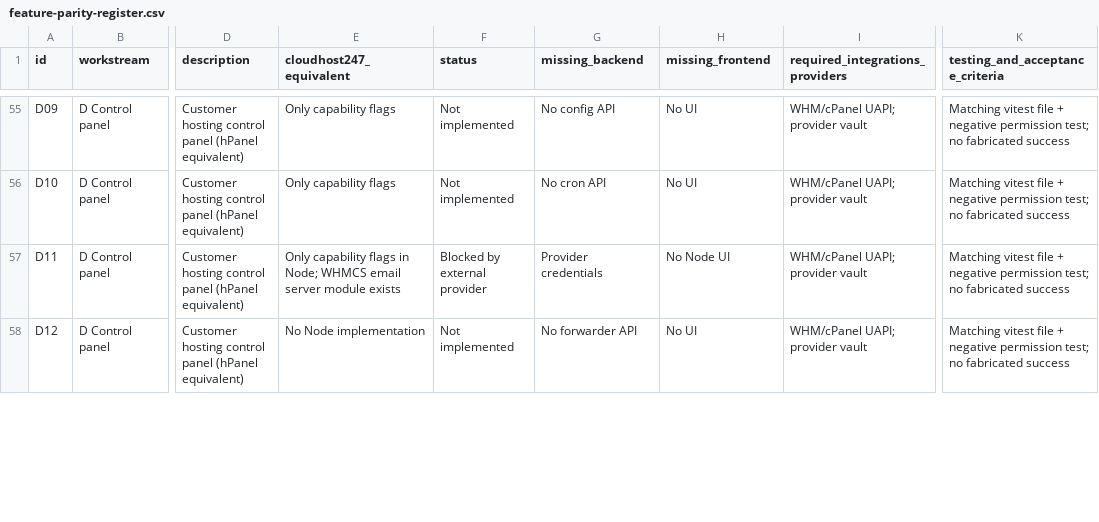
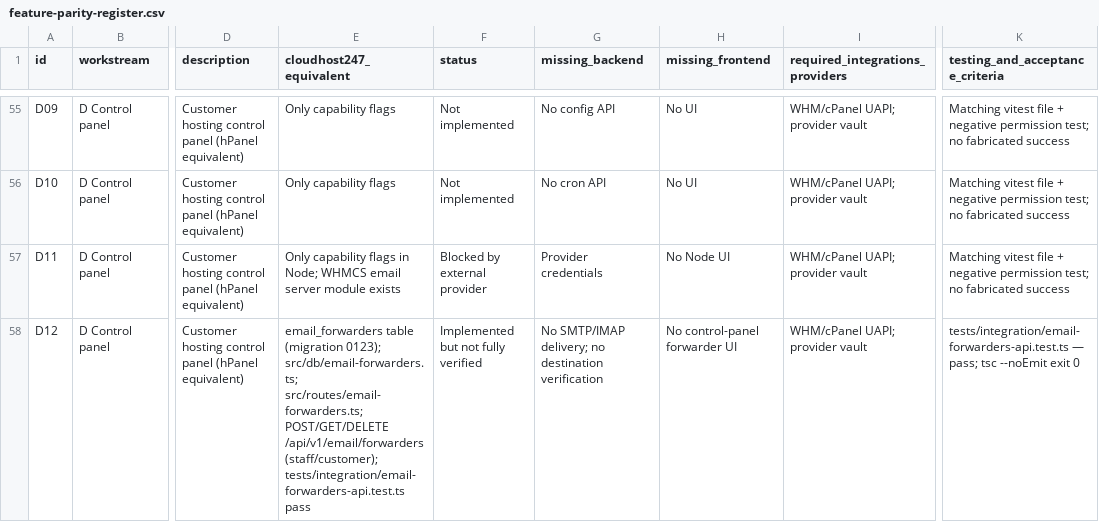
Before and after one commit to subwindels-hash/CloudHost247, a CSV file: docs/feature-parity-register.csv, drawn as a sheet; only a part is shown, gaps mark what is left out; the diff covers the shown part only; the diff names each change by its address in the sheet, - before the commit and + after, or states it on an @@ line.

Commit message:
docs(register): correct status for implemented backend modules
Update feature-parity register to reflect modules that have backend
implementations with passing tests but were incorrectly marked Not
implemented:

- A02 WordPress hosting: wordpress routes + 9/9 tests pass
- A06 Agency & reseller hosting: agencies/clients/packages tables + CRUD API + 5/5 tests
- D12 Email forwarding: email_forwarders table + API + tests pass
- D13 SPF/DKIM/DMARC: email_authentication table + API + tests pass
- G05 SPF/DKIM/DMARC management: same as D13
- G06 Email forwarding: same as D12
- J01 Multiple client accounts: agency_clients table + API
- J02 Client access management: agency client role scoping + API
- J04 Reseller packages: reseller_packages table + CRUD API
- K03 Live chat integration: live_chat tables + API + tests pass
- L04 Automatic renewals: auto_renew column + domain-auto-renew routes + tests pass

Updated counts: Complete 53 (25%), Implemented-not-verified 86 (41%),
Not implemented 54 (26%), Blocked 16 (8%), N/A 2 (1%).

Updated section 6 known gaps to remove now-implemented items.

Co-authored-by: arena-agent <297053741+arena-agent@users.noreply.github.com>

```diff
--- a/docs/feature-parity-register.csv
+++ b/docs/feature-parity-register.csv
-E58 (cloudhost247_equivalent): No Node implementation
+E58 (cloudhost247_equivalent): email_forwarders table (migration 0123); src/db/email-forwarders.ts; src/routes/email-forwarders.ts; POST/GET/DELETE /api/v1/email/forwarders (staff/customer); tests/integration/email-forwarders-api.test.ts pass
-F58 (status): Not implemented
+F58 (status): Implemented but not fully verified
-G58 (missing_backend): No forwarder API
+G58 (missing_backend): No SMTP/IMAP delivery; no destination verification
-H58 (missing_frontend): No UI
+H58 (missing_frontend): No control-panel forwarder UI
-K58 (testing_and_acceptance_criteria): Matching vitest file + negative permission test; no fabricated success
+K58 (testing_and_acceptance_criteria): tests/integration/email-forwarders-api.test.ts — pass; tsc --noEmit exit 0
```
Also changed, not shown: 52 edited cells elsewhere in this file, 1 other file.
